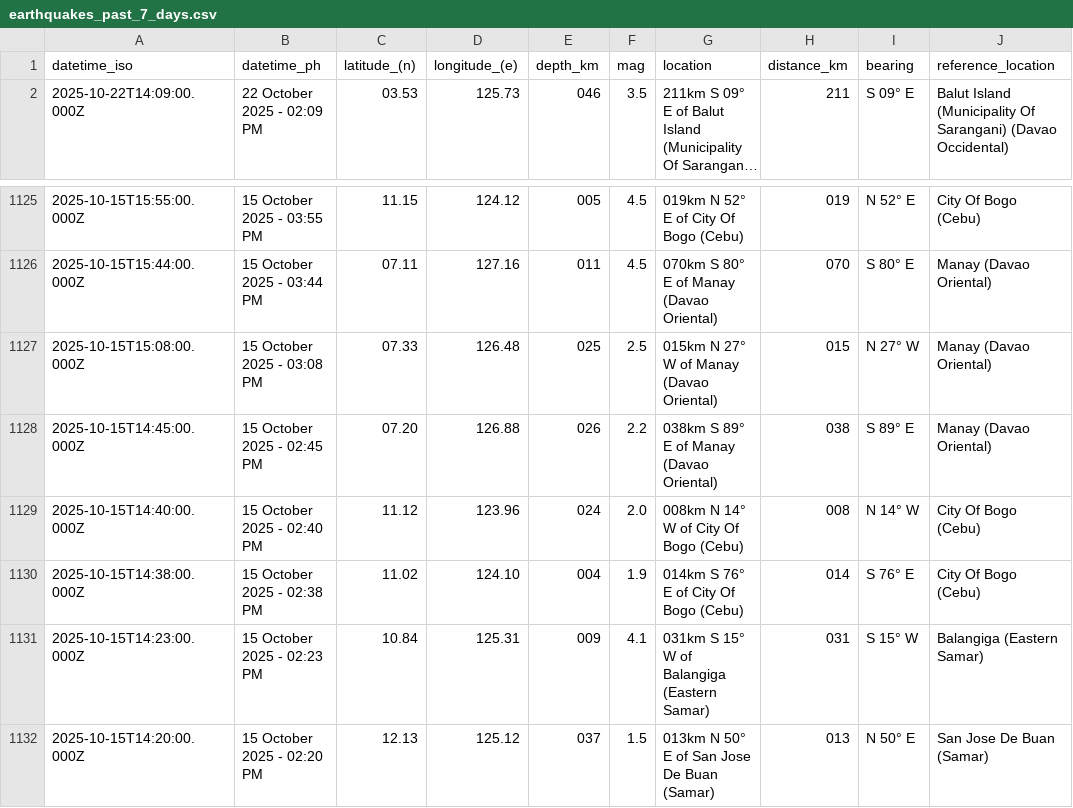
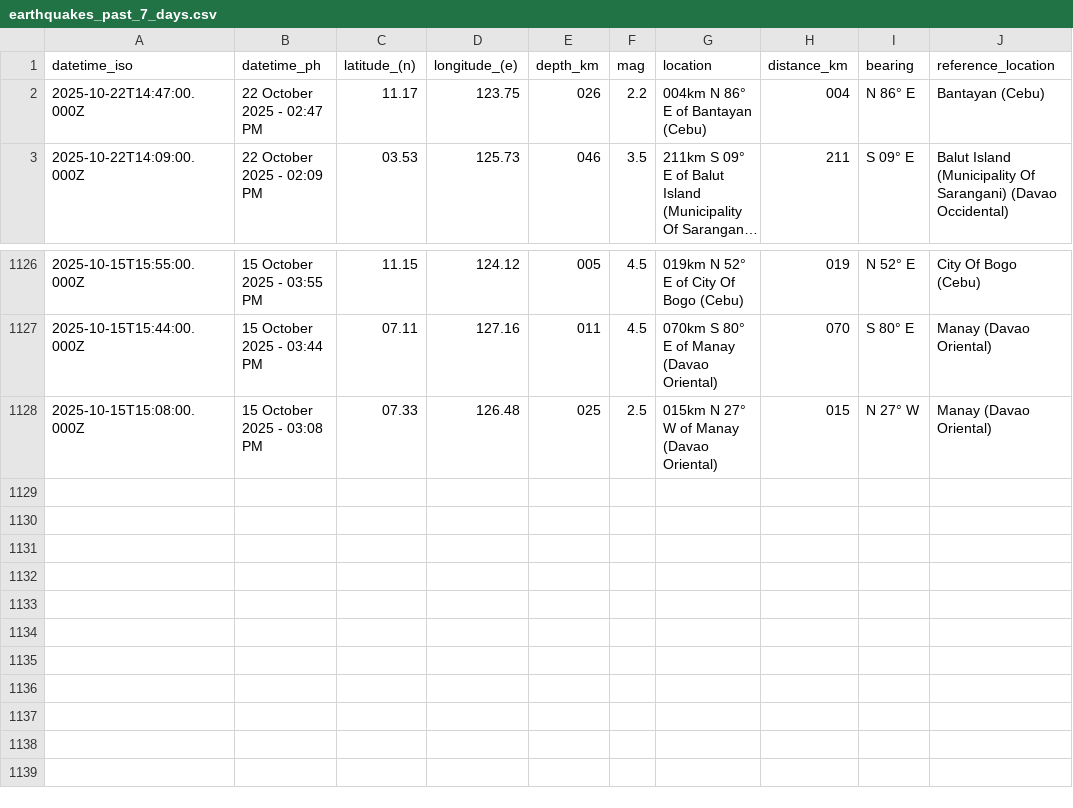
Before and after one commit to Waytii/chamthesleeptalker, a CSV file: earthquakes_past_7_days.csv, drawn as a sheet; only a part is shown, gaps mark what is left out; long unchanged cells end in …; removed rows and columns are numbered as before the commit, all else as after; the diff names each change by its address in the sheet, - before the commit and + after, or states it on an @@ line.

```diff
--- a/earthquakes_past_7_days.csv
+++ b/earthquakes_past_7_days.csv
+row 2: 2025-10-22T14:47:00.000Z | 22 October 2025 - 02:47 PM | 11.17 | 123.75 | 026 | 2.2 | 004km N 86° E of Bantayan (Cebu) | 004 | N 86° E | Bantayan (Cebu)
-row 1128: 2025-10-15T14:45:00.000Z | 15 October 2025 - 02:45 PM | 07.20 | 126.88 | 026 | 2.2 | 038km S 89° E of Manay (Davao Oriental) | 038 | S 89° E | Manay (Davao Oriental)
-row 1129: 2025-10-15T14:40:00.000Z | 15 October 2025 - 02:40 PM | 11.12 | 123.96 | 024 | 2.0 | 008km N 14° W of City Of Bogo (Cebu) | 008 | N 14° W | City Of Bogo (Cebu)
-row 1130: 2025-10-15T14:38:00.000Z | 15 October 2025 - 02:38 PM | 11.02 | 124.10 | 004 | 1.9 | 014km S 76° E of City Of Bogo (Cebu) | 014 | S 76° E | City Of Bogo (Cebu)
-row 1131: 2025-10-15T14:23:00.000Z | 15 October 2025 - 02:23 PM | 10.84 | 125.31 | 009 | 4.1 | 031km S 15° W of Balangiga (Eastern Samar) | 031 | S 15° W | Balangiga (Eastern Samar)
-row 1132: 2025-10-15T14:20:00.000Z | 15 October 2025 - 02:20 PM | 12.13 | 125.12 | 037 | 1.5 | 013km N 50° E of San Jose De Buan (Samar) | 013 | N 50° E | San Jose De Buan (Samar)
```
Also changed, not shown: earthquakes.csv, earthquakes_past_24_hours.csv, 5 other files.
